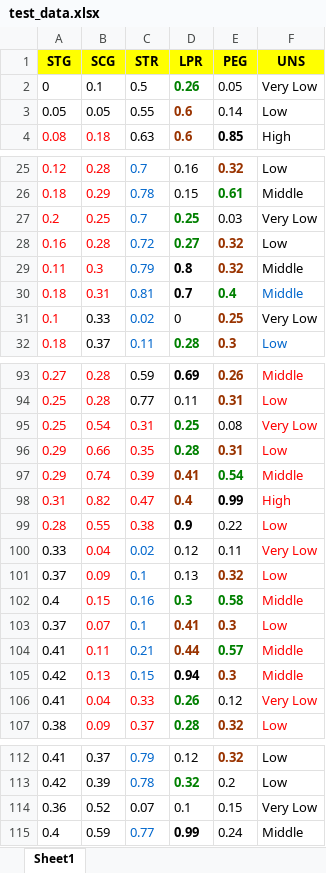
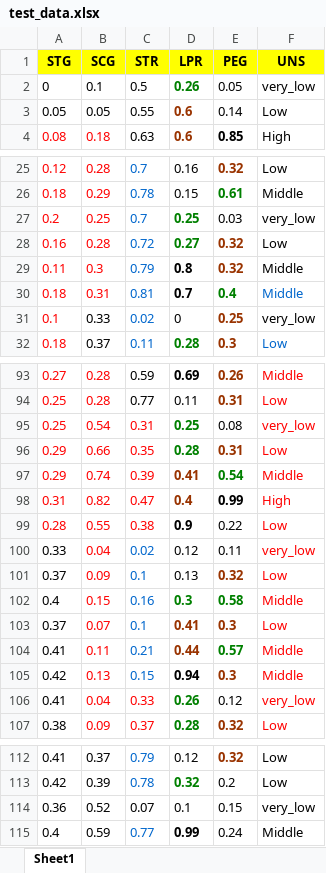
Before and after one commit to YitongZhang01/User-Knowledg-Level-Modelling-and-Analysis, an Excel workbook: data/test_data.xlsx, sheet Sheet1, drawn as a sheet; only a part is shown, gaps mark what is left out; values as stored, in another font and other column widths than the file's, no borders; the diff covers the shown part only; the diff names each change by its address in the sheet, - before the commit and + after, or states it on an @@ line.

```diff
--- a/data/test_data.xlsx (sheet Sheet1)
+++ b/data/test_data.xlsx (sheet Sheet1)
-F2 (UNS): Very Low
+F2 (UNS): very_low
-F27 (UNS): Very Low
+F27 (UNS): very_low
-F31 (UNS): Very Low
+F31 (UNS): very_low
-F95 (UNS): Very Low
+F95 (UNS): very_low
-F100 (UNS): Very Low
+F100 (UNS): very_low
-F106 (UNS): Very Low
+F106 (UNS): very_low
-F114 (UNS): Very Low
+F114 (UNS): very_low
```
Also changed, not shown: 19 edited cells elsewhere in this sheet, 1 other file.
